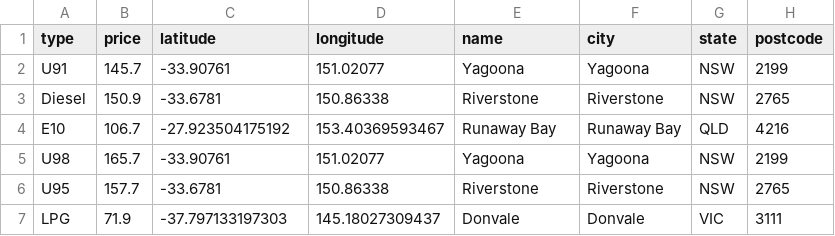
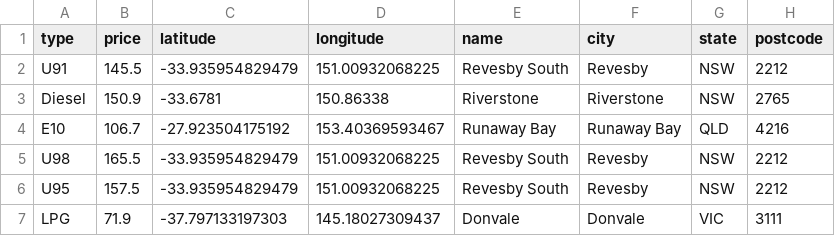
Before and after one commit to xingalfred/scraper, a CSV file: latest.csv, drawn as a sheet.

```diff
--- a/latest.csv
+++ b/latest.csv
@@ -1,7 +1,7 @@
 type,price,latitude,longitude,name,city,state,postcode
-U91,145.7,-33.90761,151.02077,Yagoona,Yagoona,NSW,2199
+U91,145.5,-33.935954829479,151.00932068225,Revesby South,Revesby,NSW,2212
 Diesel,150.9,-33.6781,150.86338,Riverstone,Riverstone,NSW,2765
 E10,106.7,-27.923504175192,153.40369593467,Runaway Bay,Runaway Bay,QLD,4216
-U98,165.7,-33.90761,151.02077,Yagoona,Yagoona,NSW,2199
-U95,157.7,-33.6781,150.86338,Riverstone,Riverstone,NSW,2765
+U98,165.5,-33.935954829479,151.00932068225,Revesby South,Revesby,NSW,2212
+U95,157.5,-33.935954829479,151.00932068225,Revesby South,Revesby,NSW,2212
 LPG,71.9,-37.797133197303,145.18027309437,Donvale,Donvale,VIC,3111
```
